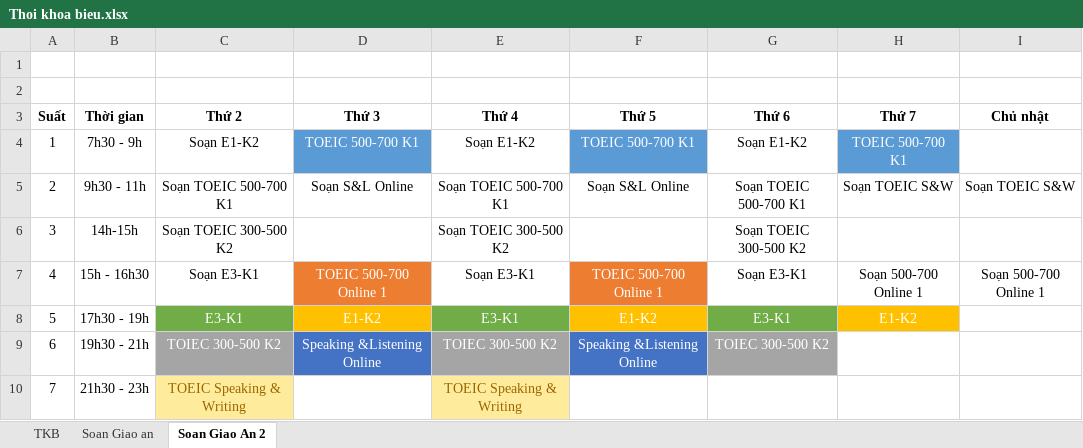
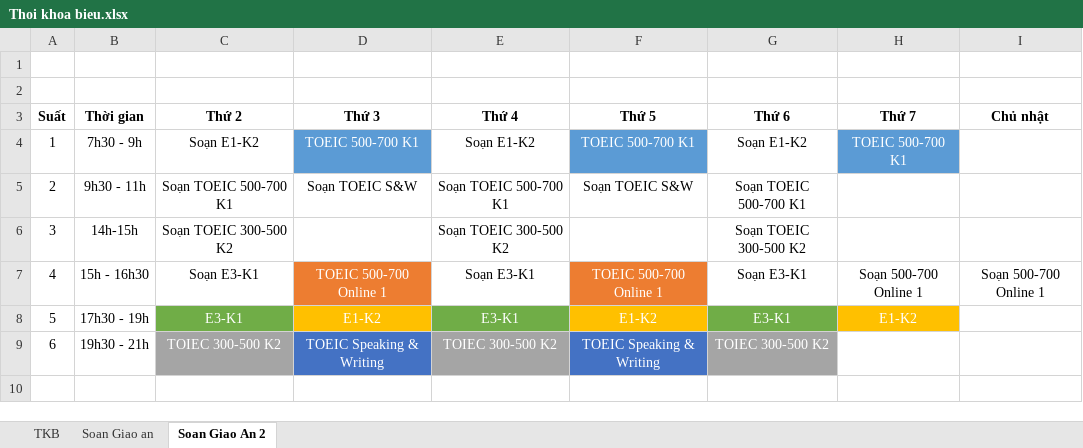
Before and after one commit to dhphong87/Success, an Excel workbook: Thoi Khoa Bieu/Thoi khoa bieu.xlsx, sheet Soan Giao An 2, drawn as a sheet; values as stored, in another font and other column widths than the file's, no borders; the diff names each change by its address in the sheet, - before the commit and + after, or states it on an @@ line.

```diff
--- a/Thoi Khoa Bieu/Thoi khoa bieu.xlsx (sheet Soan Giao An 2)
+++ b/Thoi Khoa Bieu/Thoi khoa bieu.xlsx (sheet Soan Giao An 2)
-D5 (Thứ 3): Soạn S&L Online
+D5 (Thứ 3): Soạn TOEIC S&W
-F5 (Thứ 5): Soạn S&L Online
+F5 (Thứ 5): Soạn TOEIC S&W
-H5 (Thứ 7): Soạn TOEIC S&W
+H5 (Thứ 7): (empty)
-I5 (Chủ nhật): Soạn TOEIC S&W
+I5 (Chủ nhật): (empty)
-D9 (Thứ 3): Speaking &Listening Online
+D9 (Thứ 3): TOEIC Speaking & Writing
-F9 (Thứ 5): Speaking &Listening Online
+F9 (Thứ 5): TOEIC Speaking & Writing
-row 10: 7 | 21h30 - 23h | TOEIC Speaking & Writing |  | TOEIC Speaking & Writing
```
